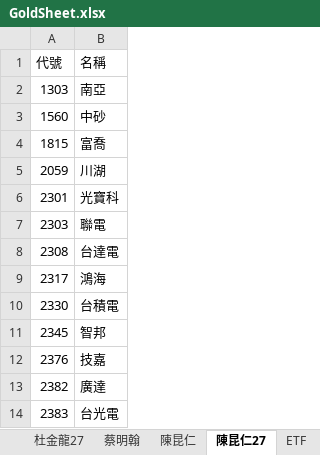
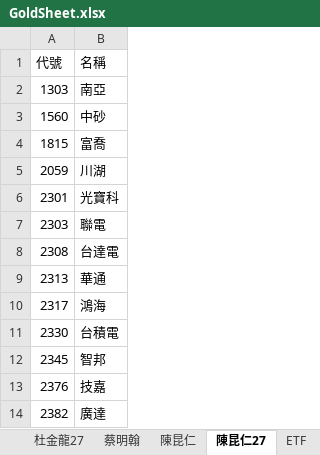
Before and after one commit to ONicole0101/Gold, an Excel workbook: Allcsv/GoldSheet.xlsx, sheet 陳昆仁27, drawn as a sheet; only a part is shown; the shorter side is filled out with more unchanged rows; values as stored, in another font and other column widths than the file's, no cell formats; the diff names each change by its address in the sheet, - before the commit and + after, or states it on an @@ line.

```diff
--- a/Allcsv/GoldSheet.xlsx (sheet 陳昆仁27)
+++ b/Allcsv/GoldSheet.xlsx (sheet 陳昆仁27)
+row 9: 2313 | 華通
```
Also changed, not shown: cell formats, 5 other files.
